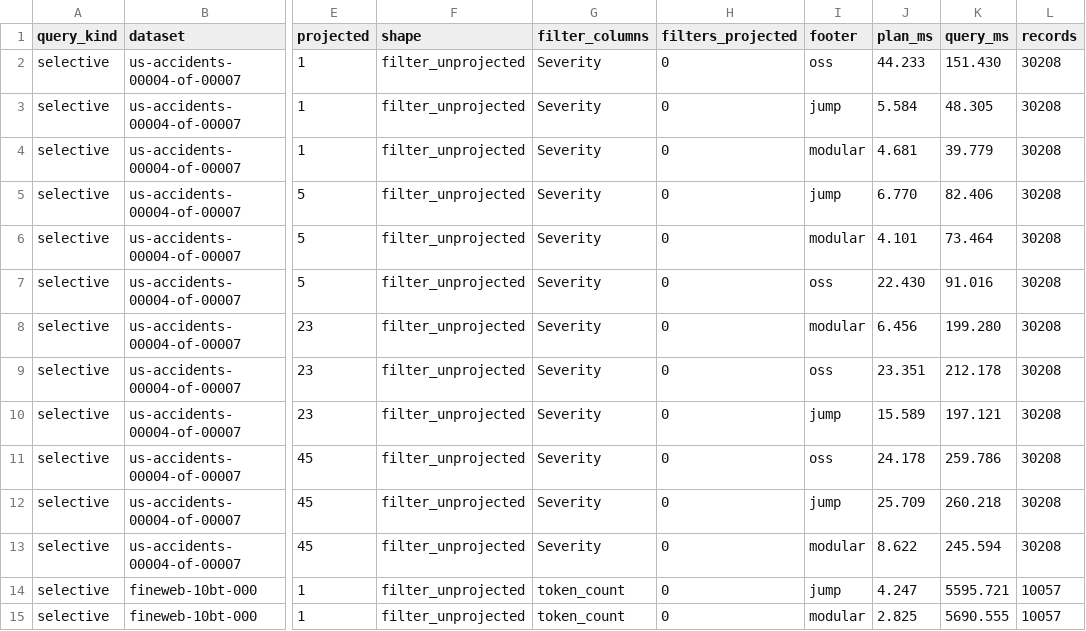
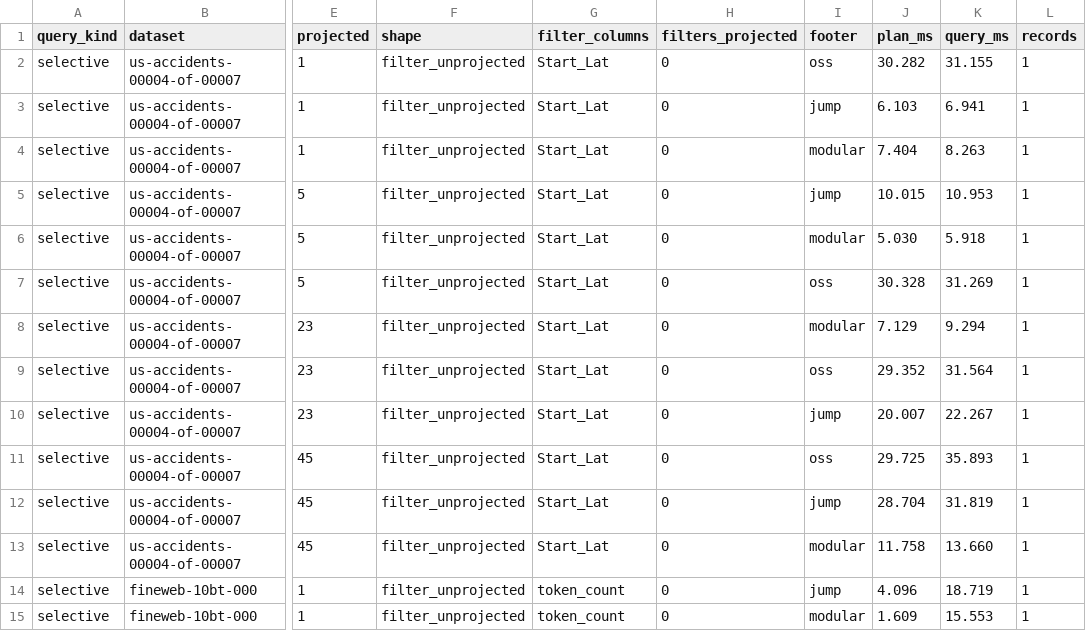
Before and after one commit to Jiayi-Wang-db/hardwood, a CSV file: performance-testing/micro-benchmarks/results/selective-footer-query-sweep.csv, drawn as a sheet; only a part is shown, gaps mark what is left out; the diff covers the shown part only; the diff names each change by its address in the sheet, - before the commit and + after, or states it on an @@ line.

Commit message:
#1 Qualify footer-dominated selective queries

```diff
--- a/performance-testing/micro-benchmarks/results/selective-footer-query-sweep.csv
+++ b/performance-testing/micro-benchmarks/results/selective-footer-query-sweep.csv
-G2:G13 (filter_columns): Severity
+G2:G13 (filter_columns): Start_Lat
-J2 (plan_ms): 44.233
+J2 (plan_ms): 30.282
-K2 (query_ms): 151.430
+K2 (query_ms): 31.155
-L2:L13 (records): 30208
+L2:L13 (records): 1
-J3 (plan_ms): 5.584
+J3 (plan_ms): 6.103
-K3 (query_ms): 48.305
+K3 (query_ms): 6.941
-J4 (plan_ms): 4.681
+J4 (plan_ms): 7.404
-K4 (query_ms): 39.779
+K4 (query_ms): 8.263
-J5 (plan_ms): 6.770
+J5 (plan_ms): 10.015
-K5 (query_ms): 82.406
+K5 (query_ms): 10.953
-J6 (plan_ms): 4.101
+J6 (plan_ms): 5.030
-K6 (query_ms): 73.464
+K6 (query_ms): 5.918
-J7 (plan_ms): 22.430
+J7 (plan_ms): 30.328
-K7 (query_ms): 91.016
+K7 (query_ms): 31.269
-J8 (plan_ms): 6.456
+J8 (plan_ms): 7.129
-K8 (query_ms): 199.280
+K8 (query_ms): 9.294
-J9 (plan_ms): 23.351
+J9 (plan_ms): 29.352
-K9 (query_ms): 212.178
+K9 (query_ms): 31.564
-J10 (plan_ms): 15.589
+J10 (plan_ms): 20.007
-K10 (query_ms): 197.121
+K10 (query_ms): 22.267
-J11 (plan_ms): 24.178
+J11 (plan_ms): 29.725
-K11 (query_ms): 259.786
+K11 (query_ms): 35.893
-J12 (plan_ms): 25.709
+J12 (plan_ms): 28.704
-K12 (query_ms): 260.218
+K12 (query_ms): 31.819
-J13 (plan_ms): 8.622
+J13 (plan_ms): 11.758
-K13 (query_ms): 245.594
+K13 (query_ms): 13.660
-J14 (plan_ms): 4.247
+J14 (plan_ms): 4.096
-K14 (query_ms): 5595.721
+K14 (query_ms): 18.719
-L14:L15 (records): 10057
+L14:L15 (records): 1
-J15 (plan_ms): 2.825
+J15 (plan_ms): 1.609
-K15 (query_ms): 5690.555
+K15 (query_ms): 15.553
```
Also changed, not shown: 114 edited cells elsewhere in this file, performance-testing/micro-benchmarks/results/footer-query-sweep.csv, 5 other files.
